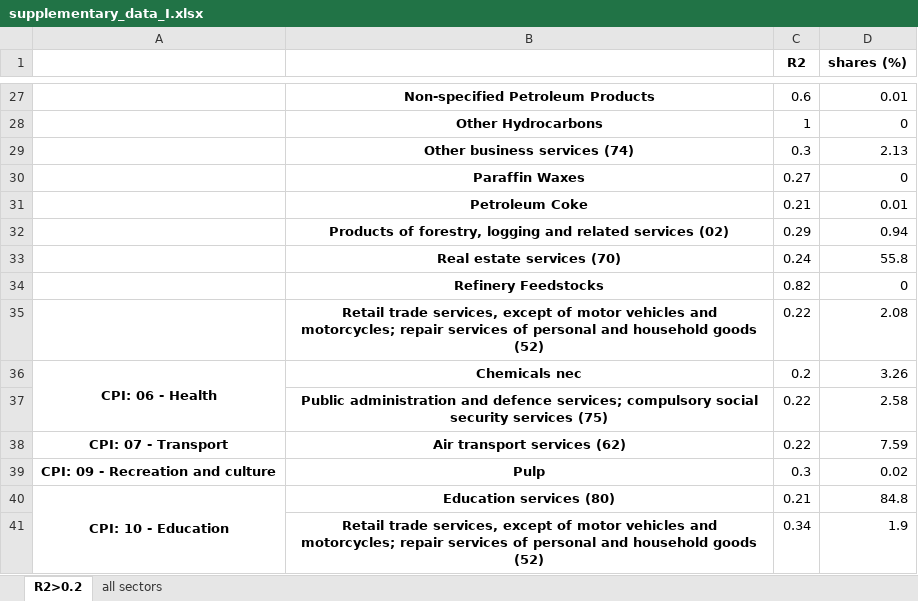
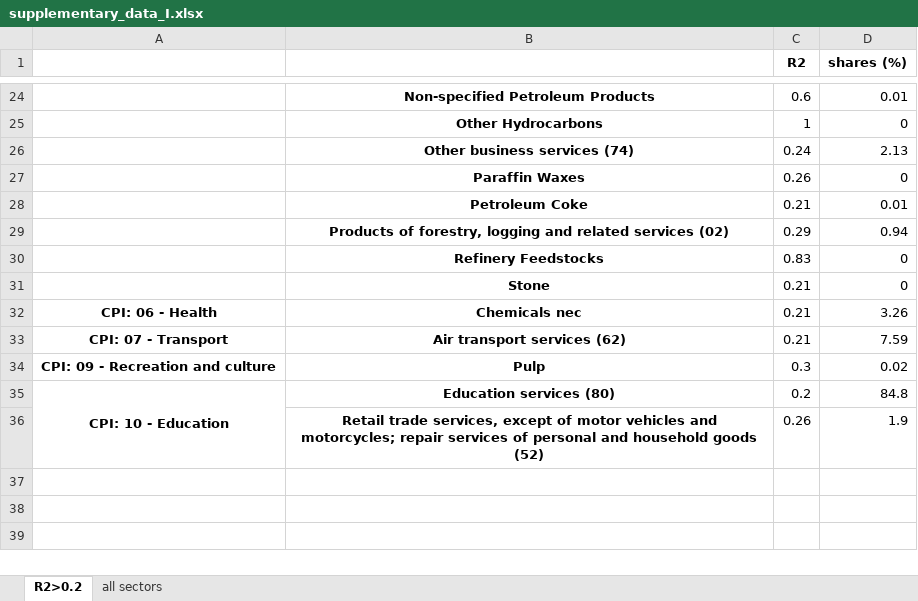
Before and after one commit to baptiste-an/The-richer-the-poorer, an Excel workbook: Figures/supplementary_data_I.xlsx, sheet R2>0.2, drawn as a sheet; only a part is shown, gaps mark what is left out; values as stored, in another font and other column widths than the file's, no borders; removed rows and columns are numbered as before the commit, all else as after; the diff covers the shown part only; the diff names each change by its address in the sheet, - before the commit and + after, or states it on an @@ line.

```diff
--- a/Figures/supplementary_data_I.xlsx (sheet R2>0.2)
+++ b/Figures/supplementary_data_I.xlsx (sheet R2>0.2)
-C26 (R2): 0.3
+C26 (R2): 0.24
-C27 (R2): 0.27
+C27 (R2): 0.26
-row 33:  | Real estate services (70) | 0.24 | 55.8
-C30 (R2): 0.82
+C30 (R2): 0.83
-row 35:  | Retail trade services, except of motor vehicles and motorcycles; repair services of personal and household goods (52) | 0.22 | 2.08
+row 31:  | Stone | 0.21 | 0
-A36:A37 merged
-C32 (R2): 0.2
+C32 (R2): 0.21
-row 37:  | Public administration and defence services; compulsory social security services (75) | 0.22 | 2.58
-C33 (R2): 0.22
+C33 (R2): 0.21
-C35 (R2): 0.21
+C35 (R2): 0.2
-C36 (R2): 0.34
+C36 (R2): 0.26
```
Also changed, not shown: 3 removed rows and 11 edited cells elsewhere in this sheet, sheet all sectors, Figures/figure4.xlsx, Figures/figure5.xlsx, 10 other files.
